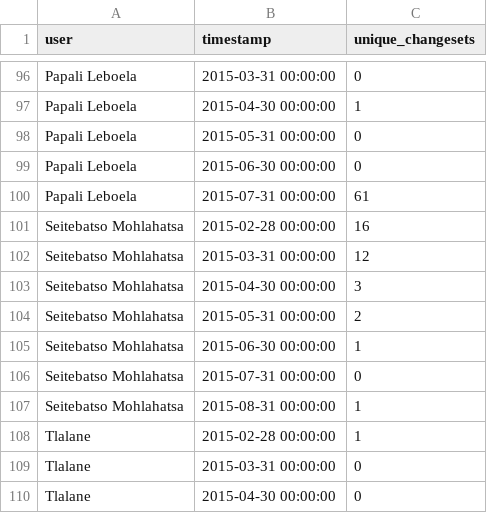
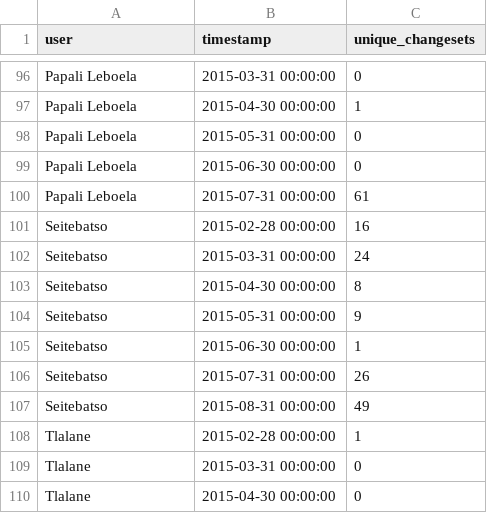
Before and after one commit to rustyb/osm-meta-util, a CSV file: montly_app_tracking.csv, drawn as a sheet; only a part is shown, gaps mark what is left out.

Commit message:
Replace Seitebatso Mohlahatsa with Seitebatso as username was changed

```diff
--- a/montly_app_tracking.csv
+++ b/montly_app_tracking.csv
@@ -100,9 +100,9 @@ Papali Leboela,2015-06-30 00:00:00,0
 Papali Leboela,2015-07-31 00:00:00,61
-Seitebatso Mohlahatsa,2015-02-28 00:00:00,16
-Seitebatso Mohlahatsa,2015-03-31 00:00:00,12
-Seitebatso Mohlahatsa,2015-04-30 00:00:00,3
-Seitebatso Mohlahatsa,2015-05-31 00:00:00,2
-Seitebatso Mohlahatsa,2015-06-30 00:00:00,1
-Seitebatso Mohlahatsa,2015-07-31 00:00:00,0
-Seitebatso Mohlahatsa,2015-08-31 00:00:00,1
+Seitebatso,2015-02-28 00:00:00,16
+Seitebatso,2015-03-31 00:00:00,24
+Seitebatso,2015-04-30 00:00:00,8
+Seitebatso,2015-05-31 00:00:00,9
+Seitebatso,2015-06-30 00:00:00,1
+Seitebatso,2015-07-31 00:00:00,26
+Seitebatso,2015-08-31 00:00:00,49
 Tlalane,2015-02-28 00:00:00,1
```
Also changed, not shown: app_total_edits_by_type.csv, data/lesotho/app_unames.csv, 1 other file.
